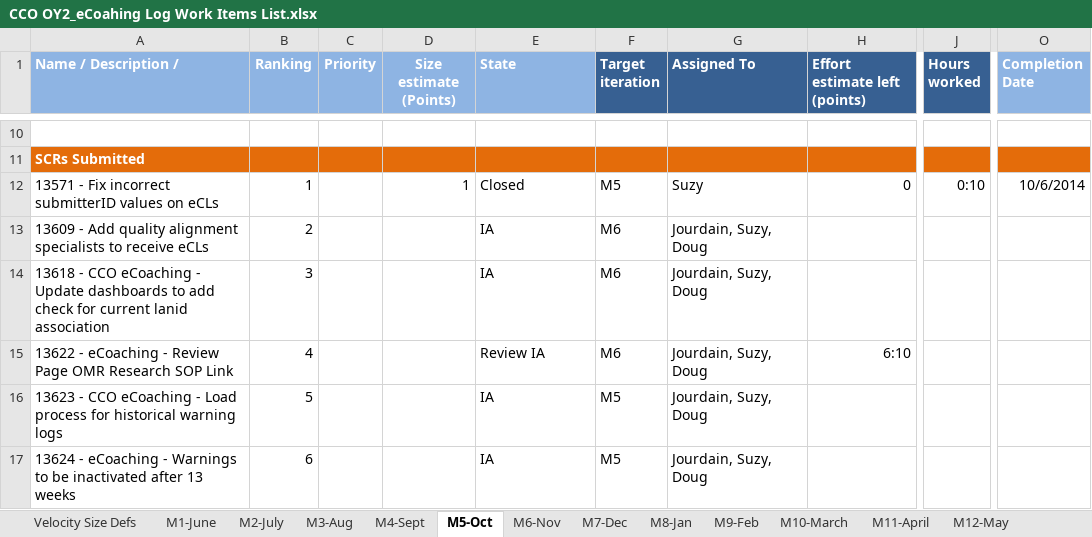
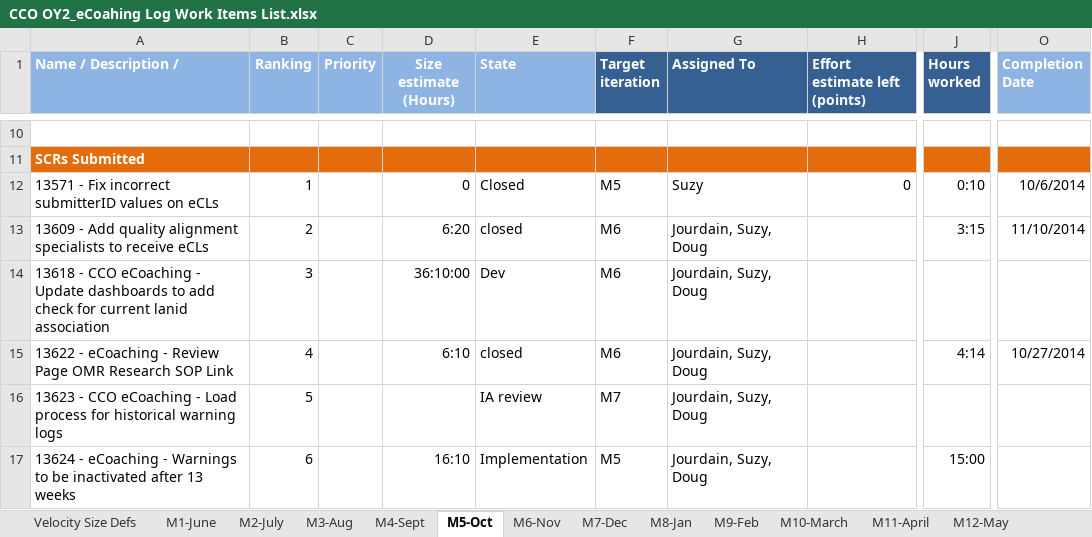
Before and after one commit to maximus-cco/eCoaching_V2_Bak, an Excel workbook: Project Management/CCO OY2_eCoahing Log Work Items List.xlsx, sheet M5-Oct, drawn as a sheet; only a part is shown, gaps mark what is left out; values as stored, in another font and other column widths than the file's, no borders; the diff covers the shown part only; the diff names each change by its address in the sheet, - before the commit and + after, or states it on an @@ line.

```diff
--- a/Project Management/CCO OY2_eCoahing Log Work Items List.xlsx (sheet M5-Oct)
+++ b/Project Management/CCO OY2_eCoahing Log Work Items List.xlsx (sheet M5-Oct)
-D1: Size estimate (Points)
+D1: Size estimate (Hours)
-D12 (Size estimate (Hours)): 1
+D12 (Size estimate (Hours)): 0
-D13 (Size estimate (Hours)): (empty)
+D13 (Size estimate (Hours)): 6:20
-E13 (State): IA
+E13 (State): closed
-J13 (Hours worked): (empty)
+J13 (Hours worked): 3:15
-O13 (Completion Date): (empty)
+O13 (Completion Date): 11/10/2014
-D14 (Size estimate (Hours)): (empty)
+D14 (Size estimate (Hours)): 36:10:00
-E14 (State): IA
+E14 (State): Dev
-D15 (Size estimate (Hours)): (empty)
+D15 (Size estimate (Hours)): 6:10
-E15 (State): Review IA
+E15 (State): closed
-H15 (Effort estimate left (points)): 6:10
+H15 (Effort estimate left (points)): (empty)
-J15 (Hours worked): (empty)
+J15 (Hours worked): 4:14
-O15 (Completion Date): (empty)
+O15 (Completion Date): 10/27/2014
-E16 (State): IA
+E16 (State): IA review
-F16 (Target iteration): M5
+F16 (Target iteration): M7
-D17 (Size estimate (Hours)): (empty)
+D17 (Size estimate (Hours)): 16:10
-E17 (State): IA
+E17 (State): Implementation
-J17 (Hours worked): (empty)
+J17 (Hours worked): 15:00
```
Also changed, not shown: 3 added rows and 18 edited cells elsewhere in this sheet, sheet M6-Nov, sheet M4-Sept.
